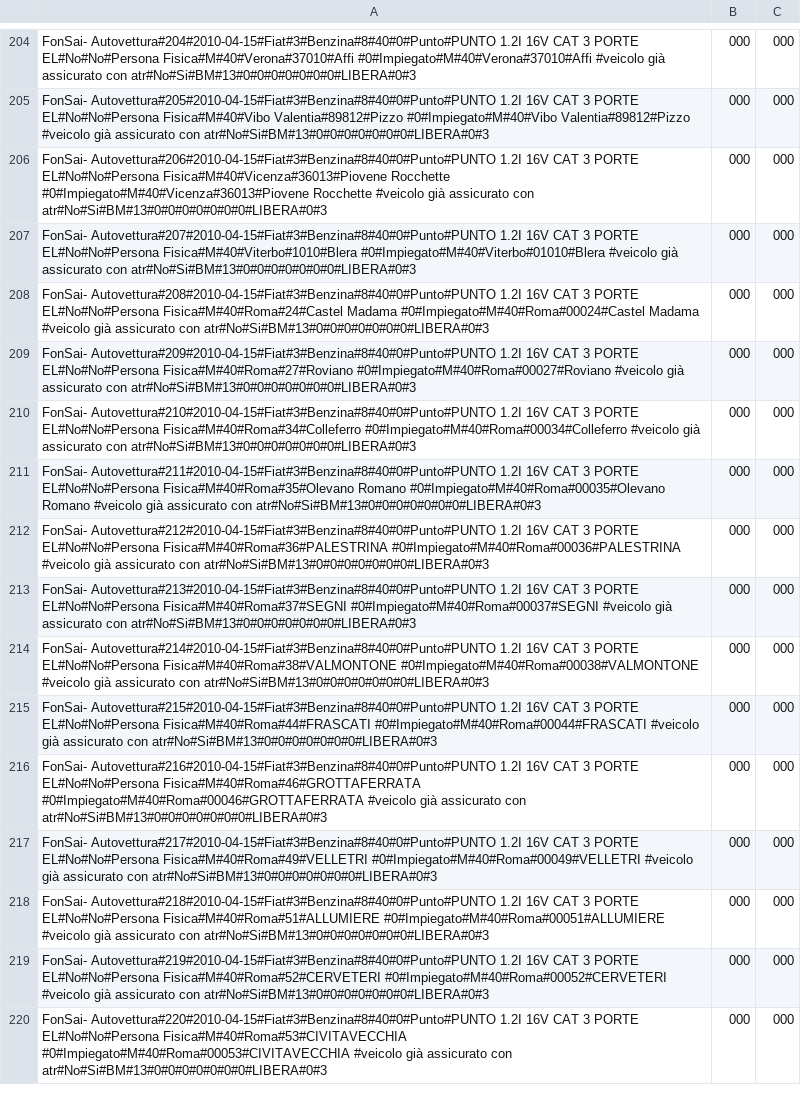
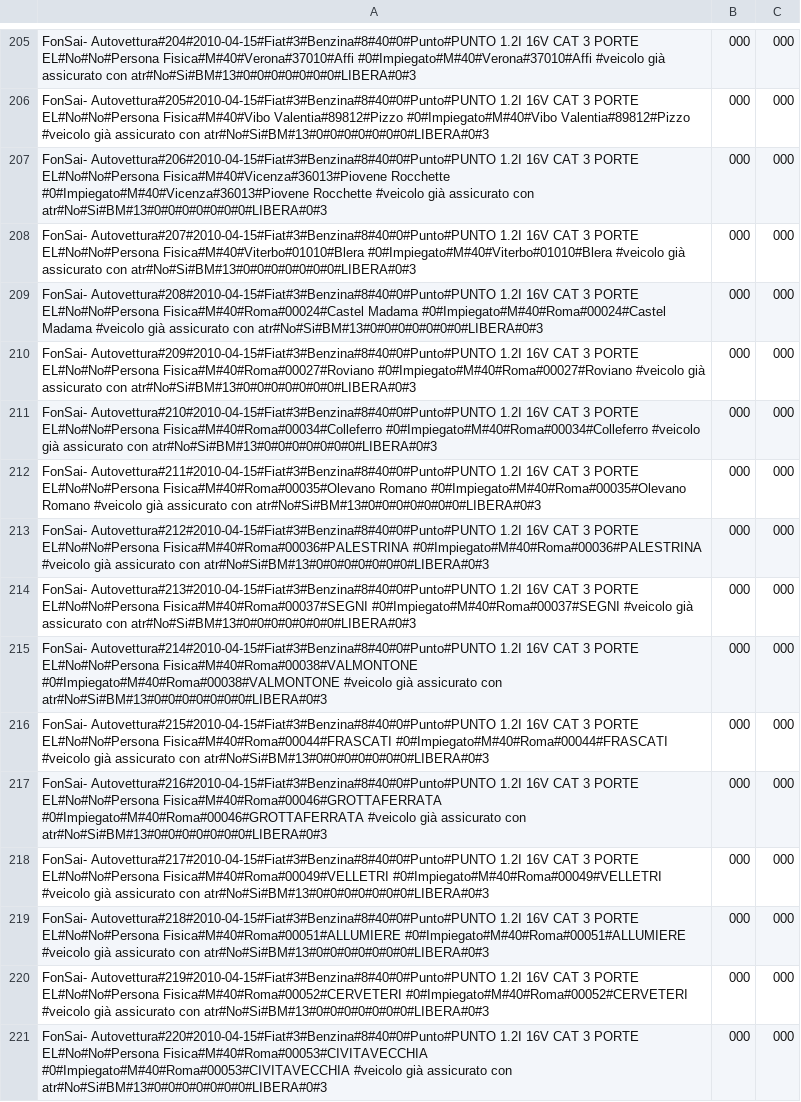
Before and after one commit to ugodiiorio/experiment, a CSV file: code/builders/etl/1_generic_profile/csv/prov2_sect_1_fonsai_20100501_in.csv, drawn as a sheet; only a part is shown, gaps mark what is left out; addresses are those after the commit; the diff covers the shown part only; the diff names each change by its address in the sheet, - before the commit and + after, or states it on an @@ line.

Commit message:
prov_2 comapny 6 new site

```diff
--- a/code/builders/etl/1_generic_profile/csv/prov2_sect_1_fonsai_20100501_in.csv
+++ b/code/builders/etl/1_generic_profile/csv/prov2_sect_1_fonsai_20100501_in.csv
-A208: …PORTE EL#No#No#Persona Fisica#M#40#Viterbo#1010#Blera #0#Impiegato#M#40#Viterbo#01010#Blera #veicolo…
+A208: …PORTE EL#No#No#Persona Fisica#M#40#Viterbo#01010#Blera #0#Impiegato#M#40#Viterbo#01010#Blera #veicolo…
-A209: …PORTE EL#No#No#Persona Fisica#M#40#Roma#24#Castel Madama #0#Impiegato#M#40#Roma#00024#Castel…
+A209: …PORTE EL#No#No#Persona Fisica#M#40#Roma#00024#Castel Madama #0#Impiegato#M#40#Roma#00024#Castel…
-A210: …PORTE EL#No#No#Persona Fisica#M#40#Roma#27#Roviano #0#Impiegato#M#40#Roma#00027#Roviano #veicolo…
+A210: …PORTE EL#No#No#Persona Fisica#M#40#Roma#00027#Roviano #0#Impiegato#M#40#Roma#00027#Roviano #veicolo…
-A211: …PORTE EL#No#No#Persona Fisica#M#40#Roma#34#Colleferro #0#Impiegato#M#40#Roma#00034#Colleferro #veicolo…
+A211: …PORTE EL#No#No#Persona Fisica#M#40#Roma#00034#Colleferro #0#Impiegato#M#40#Roma#00034#Colleferro #veicolo…
-A212: …PORTE EL#No#No#Persona Fisica#M#40#Roma#35#Olevano Romano #0#Impiegato#M#40#Roma#00035#Olevano…
+A212: …PORTE EL#No#No#Persona Fisica#M#40#Roma#00035#Olevano Romano #0#Impiegato#M#40#Roma#00035#Olevano…
-A213: …PORTE EL#No#No#Persona Fisica#M#40#Roma#36#PALESTRINA #0#Impiegato#M#40#Roma#00036#PALESTRINA #veicolo…
+A213: …PORTE EL#No#No#Persona Fisica#M#40#Roma#00036#PALESTRINA #0#Impiegato#M#40#Roma#00036#PALESTRINA #veicolo…
-A214: …PORTE EL#No#No#Persona Fisica#M#40#Roma#37#SEGNI #0#Impiegato#M#40#Roma#00037#SEGNI #veicolo…
+A214: …PORTE EL#No#No#Persona Fisica#M#40#Roma#00037#SEGNI #0#Impiegato#M#40#Roma#00037#SEGNI #veicolo…
-A215: …PORTE EL#No#No#Persona Fisica#M#40#Roma#38#VALMONTONE #0#Impiegato#M#40#Roma#00038#VALMONTONE #veicolo…
+A215: …PORTE EL#No#No#Persona Fisica#M#40#Roma#00038#VALMONTONE #0#Impiegato#M#40#Roma#00038#VALMONTONE #veicolo…
-A216: …PORTE EL#No#No#Persona Fisica#M#40#Roma#44#FRASCATI #0#Impiegato#M#40#Roma#00044#FRASCATI #veicolo…
+A216: …PORTE EL#No#No#Persona Fisica#M#40#Roma#00044#FRASCATI #0#Impiegato#M#40#Roma#00044#FRASCATI #veicolo…
-A217: …PORTE EL#No#No#Persona Fisica#M#40#Roma#46#GROTTAFERRATA #0#Impiegato#M#40#Roma#00046#GROTTAFERRATA #veicolo…
+A217: …PORTE EL#No#No#Persona Fisica#M#40#Roma#00046#GROTTAFERRATA #0#Impiegato#M#40#Roma#00046#GROTTAFERRATA #veicolo…
-A218: …PORTE EL#No#No#Persona Fisica#M#40#Roma#49#VELLETRI #0#Impiegato#M#40#Roma#00049#VELLETRI #veicolo…
+A218: …PORTE EL#No#No#Persona Fisica#M#40#Roma#00049#VELLETRI #0#Impiegato#M#40#Roma#00049#VELLETRI #veicolo…
-A219: …PORTE EL#No#No#Persona Fisica#M#40#Roma#51#ALLUMIERE #0#Impiegato#M#40#Roma#00051#ALLUMIERE #veicolo…
+A219: …PORTE EL#No#No#Persona Fisica#M#40#Roma#00051#ALLUMIERE #0#Impiegato#M#40#Roma#00051#ALLUMIERE #veicolo…
-A220: …PORTE EL#No#No#Persona Fisica#M#40#Roma#52#CERVETERI #0#Impiegato#M#40#Roma#00052#CERVETERI #veicolo…
+A220: …PORTE EL#No#No#Persona Fisica#M#40#Roma#00052#CERVETERI #0#Impiegato#M#40#Roma#00052#CERVETERI #veicolo…
-A221: …PORTE EL#No#No#Persona Fisica#M#40#Roma#53#CIVITAVECCHIA #0#Impiegato#M#40#Roma#00053#CIVITAVECCHIA #veicolo…
+A221: …PORTE EL#No#No#Persona Fisica#M#40#Roma#00053#CIVITAVECCHIA #0#Impiegato#M#40#Roma#00053#CIVITAVECCHIA #veicolo…
```
Also changed, not shown: 1 added row and 38 edited cells elsewhere in this file, 6 other files.
